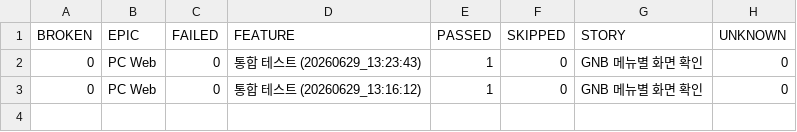
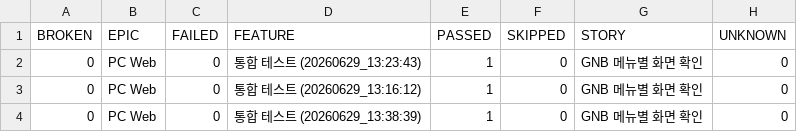
Before and after one commit to HUJO733/kt_alpha_auto, a CSV file: data/behaviors.csv, drawn as a sheet; the diff names each change by its address in the sheet, - before the commit and + after, or states it on an @@ line.

```diff
--- a/data/behaviors.csv
+++ b/data/behaviors.csv
+row 4: 0 | PC Web | 0 | 통합 테스트 (20260629_13:38:39) | 1 | 0 | GNB 메뉴별 화면 확인 | 0
```
Also changed, not shown: data/suites.csv, 25 other files.
